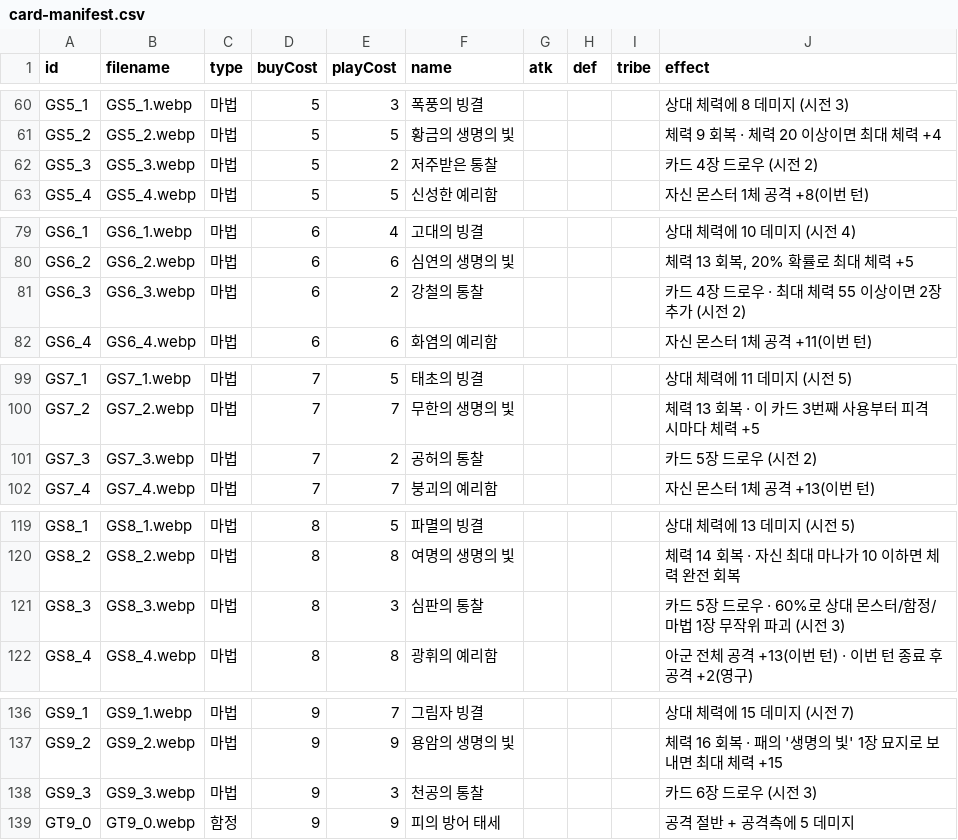
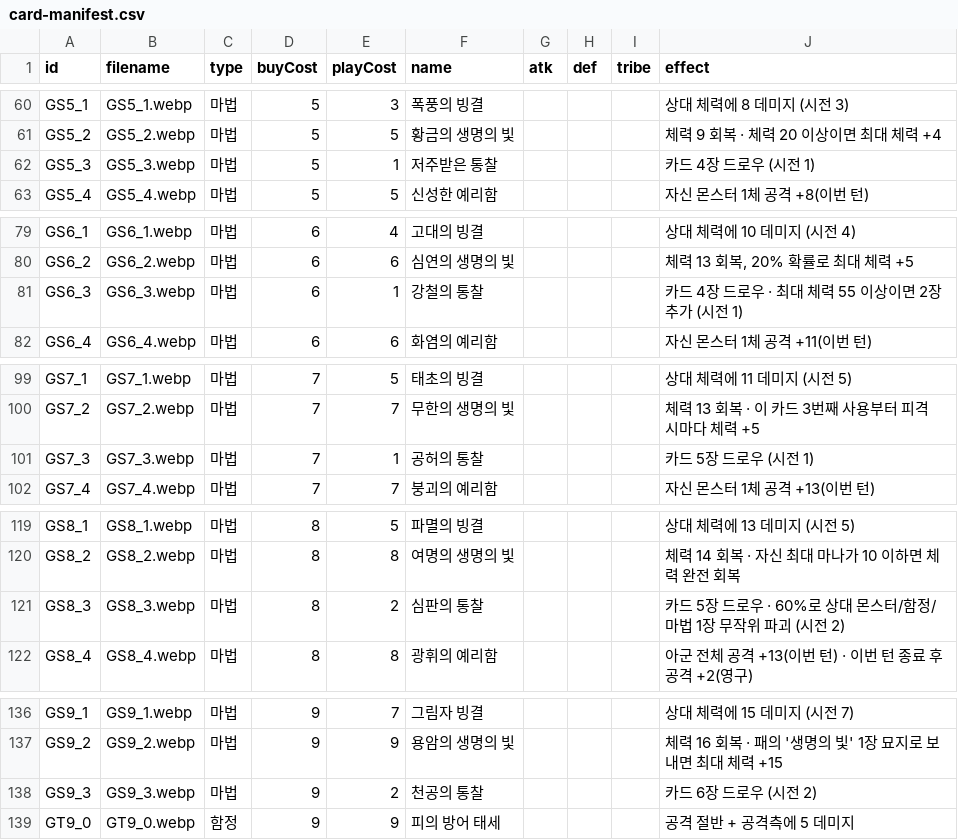
Before and after one commit to hiromaru05s/yourlore, a CSV file: card-manifest.csv, drawn as a sheet; only a part is shown, gaps mark what is left out; the diff covers the shown part only.

Commit message:
cards: draw spell buff — cast cost -1 on 9 pure-draw spells with cast>=2 (verified no OP); bot round-5 structure experiments all rejected

```diff
--- a/card-manifest.csv
+++ b/card-manifest.csv
@@ -61,3 +61,3 @@ GS5_1,GS5_1.webp,마법,5,3,폭풍의 빙결,,,,상대 체력에 8 데미지 (
 GS5_2,GS5_2.webp,마법,5,5,황금의 생명의 빛,,,,체력 9 회복 · 체력 20 이상이면 최대 체력 +4
-GS5_3,GS5_3.webp,마법,5,2,저주받은 통찰,,,,카드 4장 드로우 (시전 2)
+GS5_3,GS5_3.webp,마법,5,1,저주받은 통찰,,,,카드 4장 드로우 (시전 1)
 GS5_4,GS5_4.webp,마법,5,5,신성한 예리함,,,,자신 몬스터 1체 공격 +8(이번 턴)
@@ -80,3 +80,3 @@ GS6_1,GS6_1.webp,마법,6,4,고대의 빙결,,,,상대 체력에 10 데미지 (
 GS6_2,GS6_2.webp,마법,6,6,심연의 생명의 빛,,,,"체력 13 회복, 20% 확률로 최대 체력 +5"
-GS6_3,GS6_3.webp,마법,6,2,강철의 통찰,,,,카드 4장 드로우 · 최대 체력 55 이상이면 2장 추가 (시전 2)
+GS6_3,GS6_3.webp,마법,6,1,강철의 통찰,,,,카드 4장 드로우 · 최대 체력 55 이상이면 2장 추가 (시전 1)
 GS6_4,GS6_4.webp,마법,6,6,화염의 예리함,,,,자신 몬스터 1체 공격 +11(이번 턴)
@@ -100,3 +100,3 @@ GS7_1,GS7_1.webp,마법,7,5,태초의 빙결,,,,상대 체력에 11 데미지 (
 GS7_2,GS7_2.webp,마법,7,7,무한의 생명의 빛,,,,체력 13 회복 · 이 카드 3번째 사용부터 피격 시마다 체력 +5
-GS7_3,GS7_3.webp,마법,7,2,공허의 통찰,,,,카드 5장 드로우 (시전 2)
+GS7_3,GS7_3.webp,마법,7,1,공허의 통찰,,,,카드 5장 드로우 (시전 1)
 GS7_4,GS7_4.webp,마법,7,7,붕괴의 예리함,,,,자신 몬스터 1체 공격 +13(이번 턴)
@@ -120,3 +120,3 @@ GS8_1,GS8_1.webp,마법,8,5,파멸의 빙결,,,,상대 체력에 13 데미지 (
 GS8_2,GS8_2.webp,마법,8,8,여명의 생명의 빛,,,,체력 14 회복 · 자신 최대 마나가 10 이하면 체력 완전 회복
-GS8_3,GS8_3.webp,마법,8,3,심판의 통찰,,,,카드 5장 드로우 · 60%로 상대 몬스터/함정/마법 1장 무작위 파괴 (시전 3)
+GS8_3,GS8_3.webp,마법,8,2,심판의 통찰,,,,카드 5장 드로우 · 60%로 상대 몬스터/함정/마법 1장 무작위 파괴 (시전 2)
 GS8_4,GS8_4.webp,마법,8,8,광휘의 예리함,,,,아군 전체 공격 +13(이번 턴) · 이번 턴 종료 후 공격 +2(영구)
@@ -137,3 +137,3 @@ GS9_1,GS9_1.webp,마법,9,7,그림자 빙결,,,,상대 체력에 15 데미지 (
 GS9_2,GS9_2.webp,마법,9,9,용암의 생명의 빛,,,,체력 16 회복 · 패의 '생명의 빛' 1장 묘지로 보내면 최대 체력 +15
-GS9_3,GS9_3.webp,마법,9,3,천공의 통찰,,,,카드 6장 드로우 (시전 3)
+GS9_3,GS9_3.webp,마법,9,2,천공의 통찰,,,,카드 6장 드로우 (시전 2)
 GT9_0,GT9_0.webp,함정,9,9,피의 방어 태세,,,,공격 절반 + 공격측에 5 데미지
```
Also changed, not shown: 2 edited cells elsewhere in this file, 1 other file.
